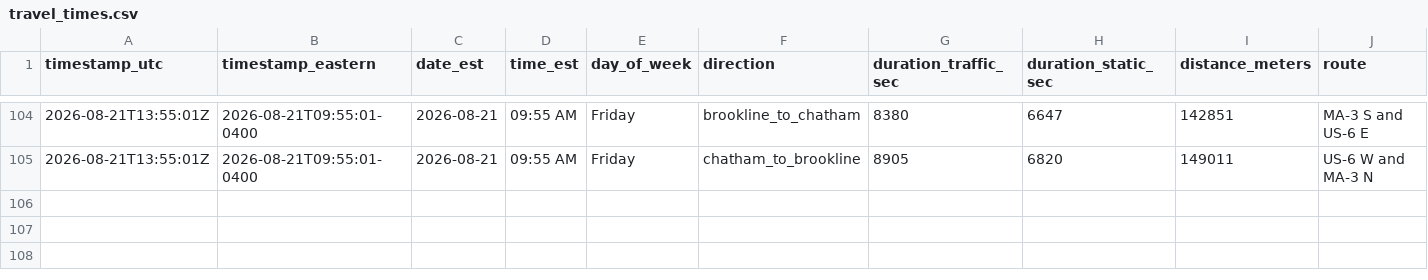
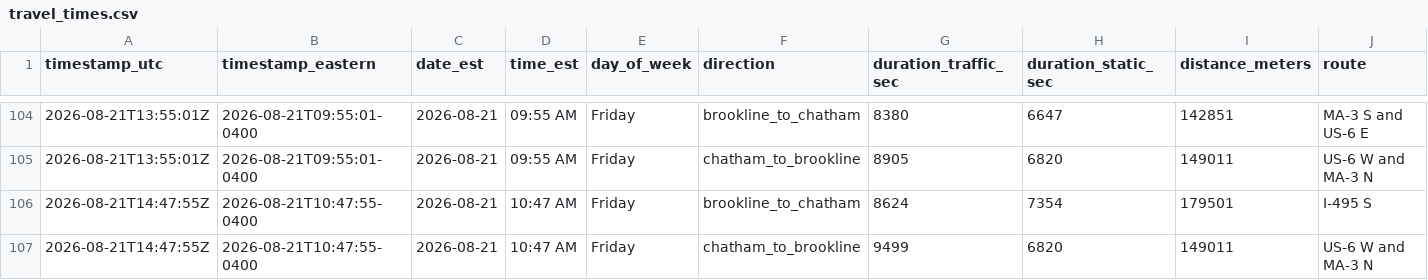
Before and after one commit to millxing/cape-traffic, a CSV file: data/travel_times.csv, drawn as a sheet; only a part is shown, gaps mark what is left out; the diff names each change by its address in the sheet, - before the commit and + after, or states it on an @@ line.

```diff
--- a/data/travel_times.csv
+++ b/data/travel_times.csv
+row 106: 2026-08-21T14:47:55Z | 2026-08-21T10:47:55-0400 | 2026-08-21 | 10:47 AM | Friday | brookline_to_chatham | 8624 | 7354 | 179501 | I-495 S
+row 107: 2026-08-21T14:47:55Z | 2026-08-21T10:47:55-0400 | 2026-08-21 | 10:47 AM | Friday | chatham_to_brookline | 9499 | 6820 | 149011 | US-6 W and MA-3 N
```
